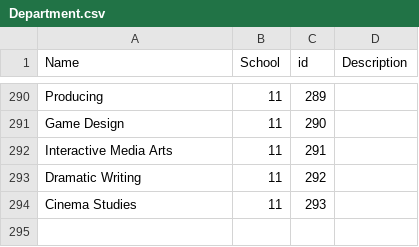
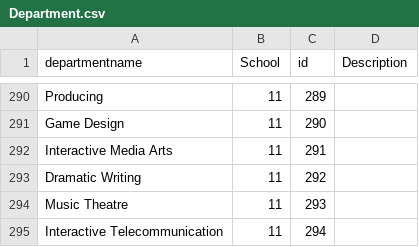
Before and after one commit to gcivil-nyu-org/fall2019-cs-gy-6063-team-stellar, a CSV file: datasource/Department.csv, drawn as a sheet; only a part is shown, gaps mark what is left out; the diff names each change by its address in the sheet, - before the commit and + after, or states it on an @@ line.

```diff
--- a/datasource/Department.csv
+++ b/datasource/Department.csv
-A1: Name
+A1: departmentname
-A294 (departmentname): Cinema Studies
+A294 (departmentname): Music Theatre
+row 295: Interactive Telecommunication | 11 | 294
```
Also changed, not shown: datasource/School.csv, 1 other file.
